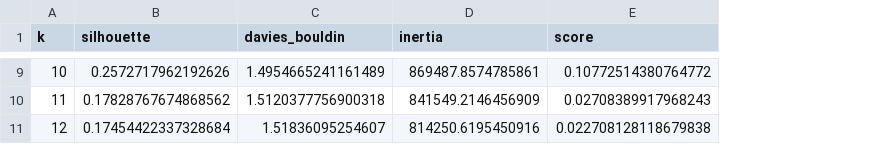
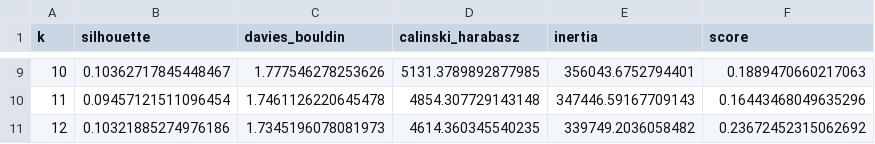
Before and after one commit to lehelud/iris-clustering-france, a CSV file: results/metrics_k_selection.csv, drawn as a sheet; only a part is shown, gaps mark what is left out; addresses are those after the commit; the diff covers the shown part only; the diff names each change by its address in the sheet, - before the commit and + after, or states it on an @@ line.

```diff
--- a/results/metrics_k_selection.csv
+++ b/results/metrics_k_selection.csv
+column D (calinski_harabasz), rows 9-11: 5131.3789892877985 | 4854.307729143148 | 4614.360345540235
-B9 (silhouette): 0.2572717962192626
+B9 (silhouette): 0.10362717845448467
-C9 (davies_bouldin): 1.4954665241161489
+C9 (davies_bouldin): 1.777546278253626
-E9 (inertia): 869487.8574785861
+E9 (inertia): 356043.6752794401
-F9 (score): 0.10772514380764772
+F9 (score): 0.1889470660217063
-B10 (silhouette): 0.17828767674868562
+B10 (silhouette): 0.09457121511096454
-C10 (davies_bouldin): 1.5120377756900318
+C10 (davies_bouldin): 1.7461126220645478
-E10 (inertia): 841549.2146456909
+E10 (inertia): 347446.59167709143
-F10 (score): 0.02708389917968243
+F10 (score): 0.16443468049635296
-B11 (silhouette): 0.17454422337328684
+B11 (silhouette): 0.10321885274976186
-C11 (davies_bouldin): 1.51836095254607
+C11 (davies_bouldin): 1.7345196078081973
-E11 (inertia): 814250.6195450916
+E11 (inertia): 339749.2036058482
-F11 (score): 0.022708128118679838
+F11 (score): 0.23672452315062692
```
Also changed, not shown: 28 edited cells elsewhere in this file, results/cluster_profile.csv, 4 other files.
